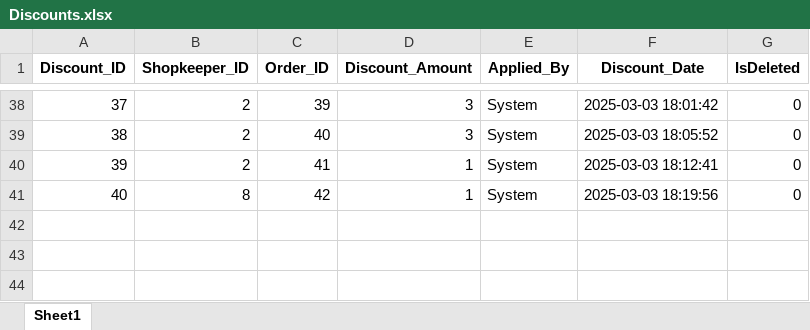
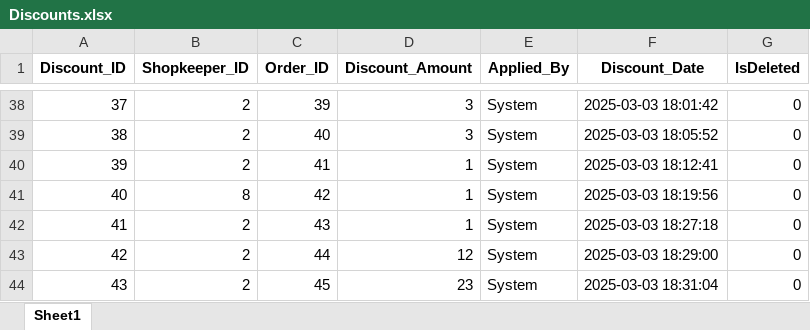
Before and after one commit to FahadNiazi420/Wholesale-Inventory-System, an Excel workbook: Backup/Discounts.xlsx, sheet Sheet1, drawn as a sheet; only a part is shown, gaps mark what is left out; values as stored, in another font and other column widths than the file's, no borders; the diff names each change by its address in the sheet, - before the commit and + after, or states it on an @@ line.

```diff
--- a/Backup/Discounts.xlsx (sheet Sheet1)
+++ b/Backup/Discounts.xlsx (sheet Sheet1)
+row 42: 41 | 2 | 43 | 1 | System | 2025-03-03 18:27:18 | 0
+row 43: 42 | 2 | 44 | 12 | System | 2025-03-03 18:29:00 | 0
+row 44: 43 | 2 | 45 | 23 | System | 2025-03-03 18:31:04 | 0
```
Also changed, not shown: Backup/Khata.xlsx, Backup/Order_Items.xlsx, 3 other files.
